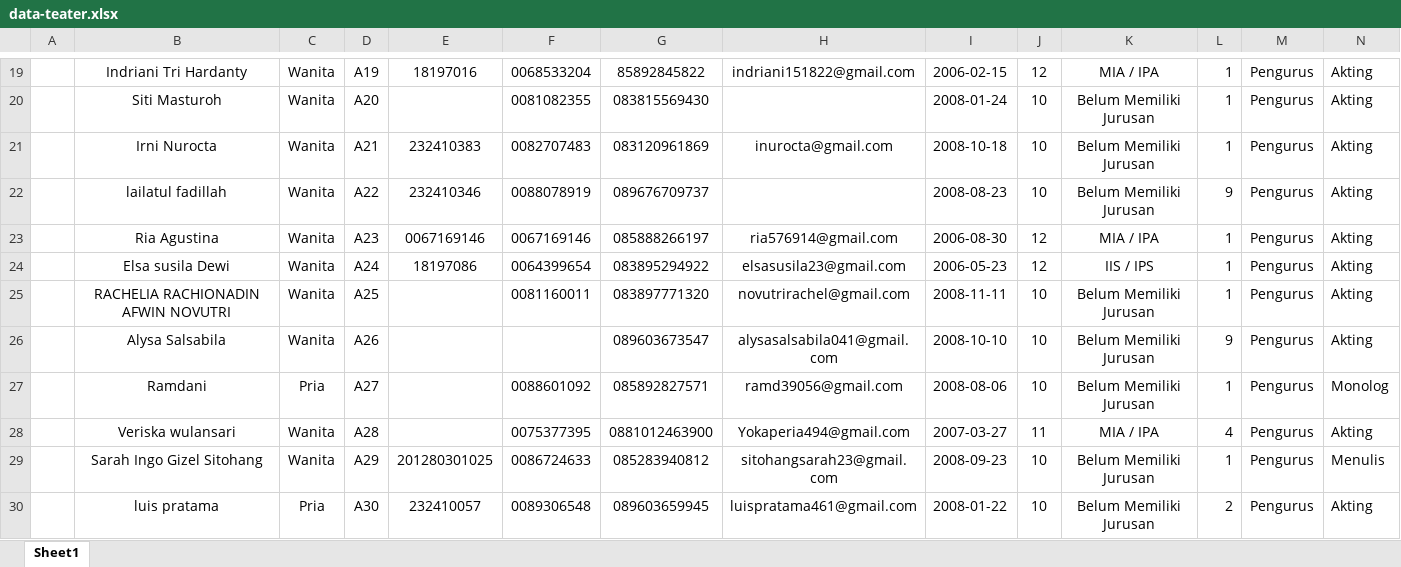
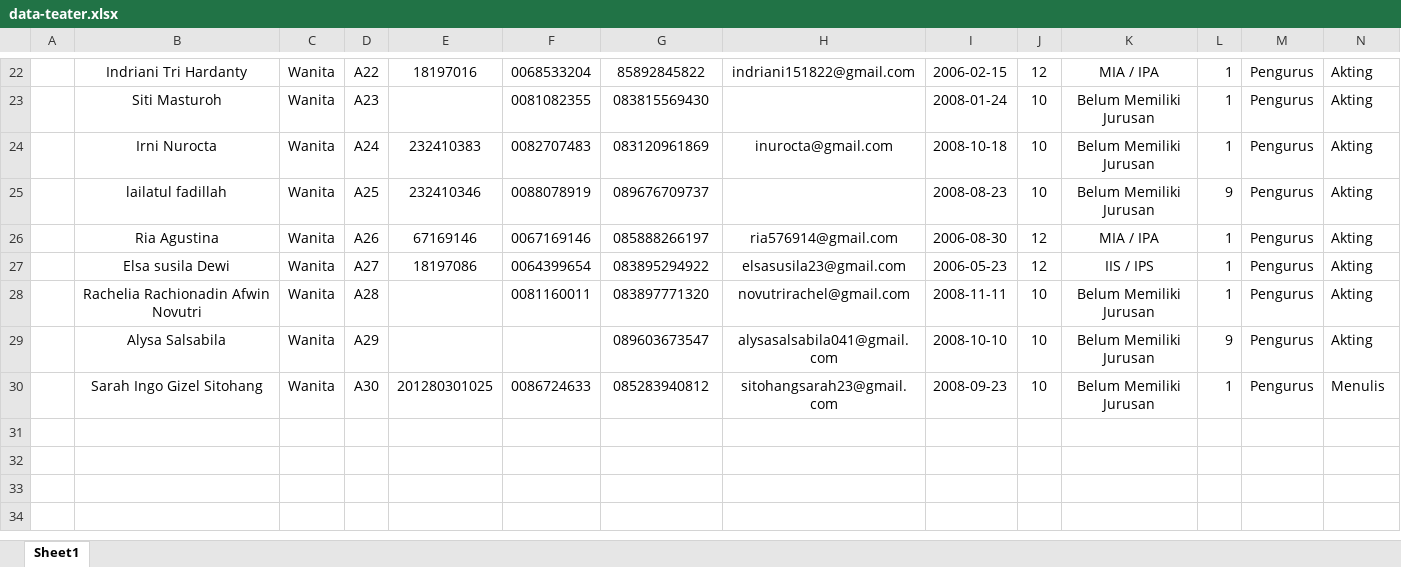
Before and after one commit to fazrilarief/teater-bahtera, an Excel workbook: public/DataAnggota/data-teater.xlsx, sheet Sheet1, drawn as a sheet; only a part is shown, gaps mark what is left out; values as stored, in another font and other column widths than the file's, no borders; conditional formats not drawn; removed rows and columns are numbered as before the commit, all else as after; the diff covers the shown part only; the diff names each change by its address in the sheet, - before the commit and + after, or states it on an @@ line.

```diff
--- a/public/DataAnggota/data-teater.xlsx (sheet Sheet1)
+++ b/public/DataAnggota/data-teater.xlsx (sheet Sheet1)
-D22: A19
+D22: A22
-D23: A20
+D23: A23
-D24: A21
+D24: A24
-D25: A22
+D25: A25
-D26: A23
+D26: A26
-E26: 0067169146
+E26: 67169146
-D27: A24
+D27: A27
-B28: RACHELIA RACHIONADIN AFWIN NOVUTRI
+B28: Rachelia Rachionadin Afwin Novutri
-D28: A25
+D28: A28
-D29: A26
+D29: A29
-row 27:  | Ramdani | Pria | A27 |  | 0088601092 | 085892827571 | ramd39056@gmail.com | 2008-08-06 | 10 | Belum Memiliki Jurusan | 1 | Pengurus | Monolog
-row 28:  | Veriska wulansari | Wanita | A28 |  | 0075377395 | 0881012463900 | Yokaperia494@gmail.com | 2007-03-27 | 11 | MIA / IPA | 4 | Pengurus | Akting
-D30: A29
+D30: A30
-row 30:  | luis pratama | Pria | A30 | 232410057 | 0089306548 | 089603659945 | luispratama461@gmail.com | 2008-01-22 | 10 | Belum Memiliki Jurusan | 2 | Pengurus | Akting
```
Also changed, not shown: 10 added rows, 7 removed rows, 13 edited cells and cell formats elsewhere in this sheet, 14 other files.
